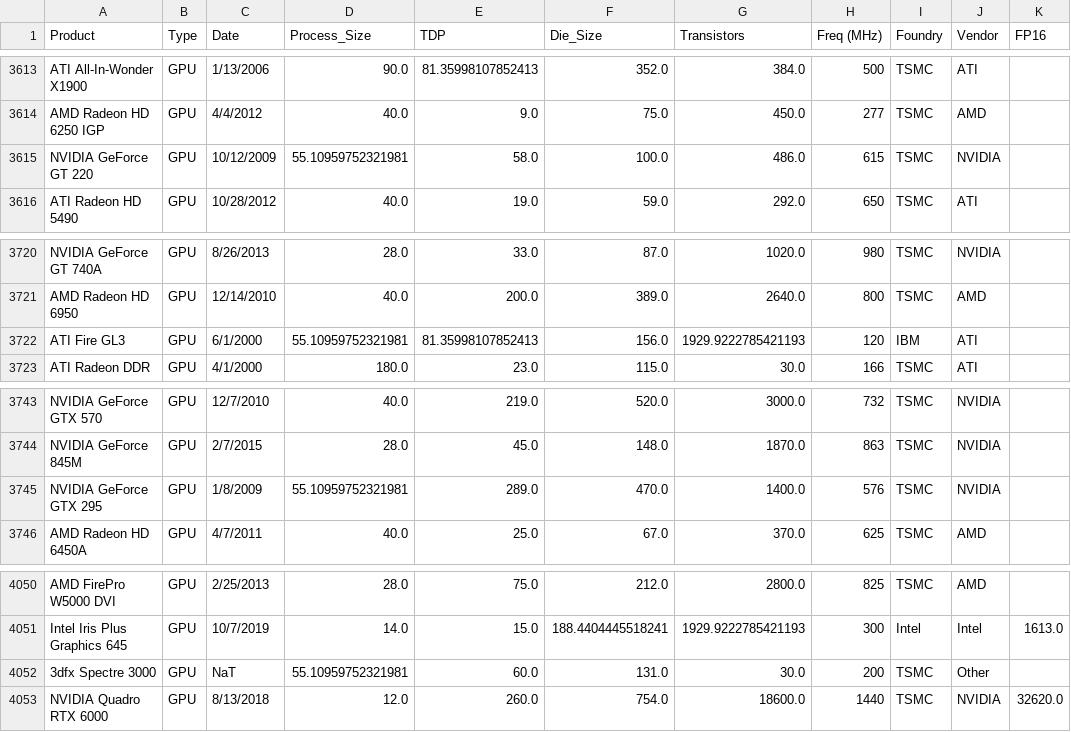
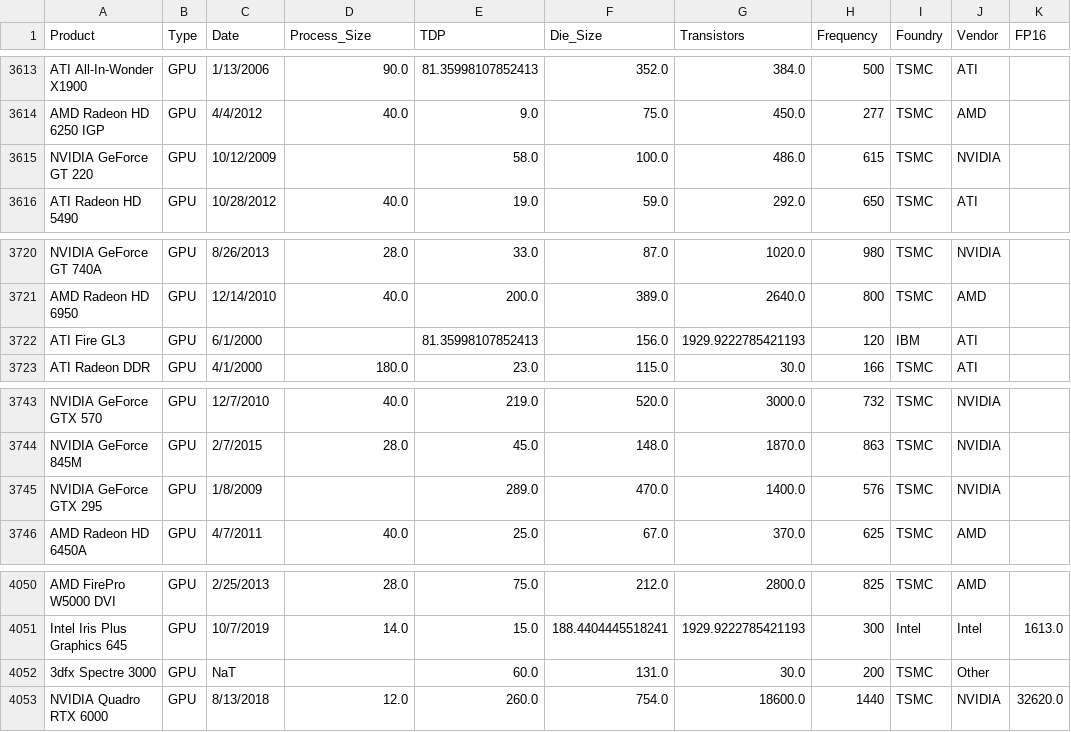
Before and after one commit to qelzli/MATHEDA-V-TOLENTINO, a CSV file: WK7 Data Visualization/raw/chip-dataset-cleaned.csv, drawn as a sheet; only a part is shown, gaps mark what is left out; the diff covers the shown part only; the diff names each change by its address in the sheet, - before the commit and + after, or states it on an @@ line.

```diff
--- a/WK7 Data Visualization/raw/chip-dataset-cleaned.csv
+++ b/WK7 Data Visualization/raw/chip-dataset-cleaned.csv
-H1: Freq (MHz)
+H1: Frequency
-D3615 (Process_Size): 55.10959752321981
+D3615 (Process_Size): (empty)
-D3722 (Process_Size): 55.10959752321981
+D3722 (Process_Size): (empty)
-D3745 (Process_Size): 55.10959752321981
+D3745 (Process_Size): (empty)
-D4052 (Process_Size): 55.10959752321981
+D4052 (Process_Size): (empty)
```
Also changed, not shown: 5 edited cells elsewhere in this file, WK6 Data Cleaning/raw/chip-dataset-cleaned.csv, 2 other files.
